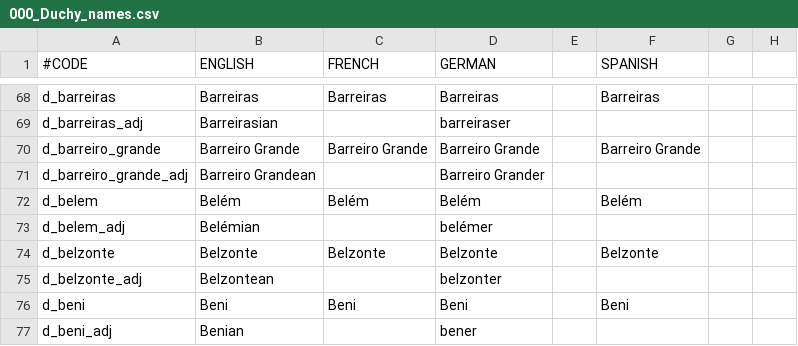
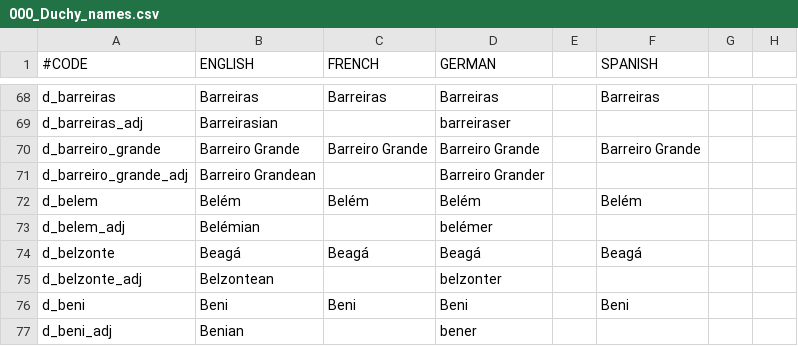
Before and after one commit to j00ji/Sob-o-Anil, a CSV file: localisation/000_Duchy_names.csv, drawn as a sheet; only a part is shown, gaps mark what is left out; the diff names each change by its address in the sheet, - before the commit and + after, or states it on an @@ line.

```diff
--- a/localisation/000_Duchy_names.csv
+++ b/localisation/000_Duchy_names.csv
-B74 (ENGLISH): Belzonte
+B74 (ENGLISH): Beagá
-C74 (FRENCH): Belzonte
+C74 (FRENCH): Beagá
-D74 (GERMAN): Belzonte
+D74 (GERMAN): Beagá
-F74 (SPANISH): Belzonte
+F74 (SPANISH): Beagá
```
Also changed, not shown: localisation/000_Empire_names.csv, localisation/000_Kingdom_names.csv, 15 other files.
